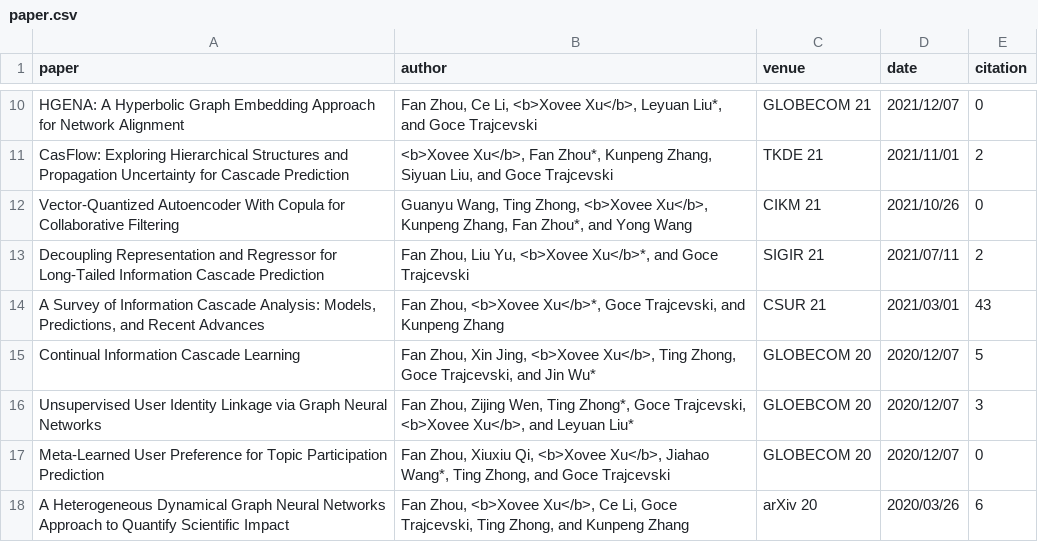
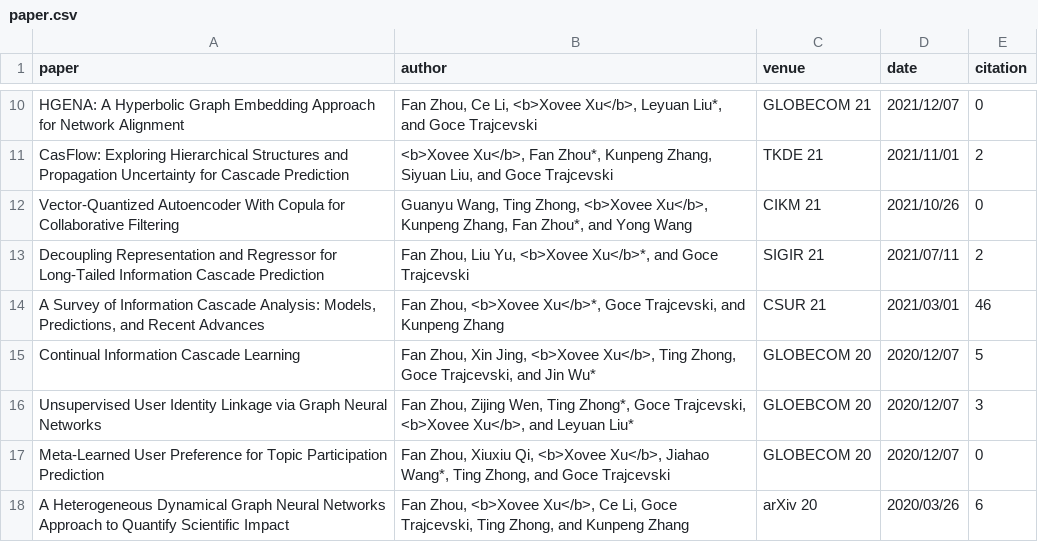
Before and after one commit to shmizhang/xovee.github.io, a CSV file: plt/timeline/paper.csv, drawn as a sheet; only a part is shown, gaps mark what is left out.

Commit message:
update timeline

```diff
--- a/plt/timeline/paper.csv
+++ b/plt/timeline/paper.csv
@@ -13,3 +13,3 @@ Vector-Quantized Autoencoder With Copula for Collaborative Filtering,"Guanyu Wan
 Decoupling Representation and Regressor for Long-Tailed Information Cascade Prediction,"Fan Zhou, Liu Yu, <b>Xovee Xu</b>*, and Goce Trajcevski",SIGIR 21,2021/07/11,2
-"A Survey of Information Cascade Analysis: Models, Predictions, and Recent Advances","Fan Zhou, <b>Xovee Xu</b>*, Goce Trajcevski, and Kunpeng Zhang",CSUR 21,2021/03/01,43
+"A Survey of Information Cascade Analysis: Models, Predictions, and Recent Advances","Fan Zhou, <b>Xovee Xu</b>*, Goce Trajcevski, and Kunpeng Zhang",CSUR 21,2021/03/01,46
 Continual Information Cascade Learning,"Fan Zhou, Xin Jing, <b>Xovee Xu</b>, Ting Zhong, Goce Trajcevski, and Jin Wu*",GLOBECOM 20,2020/12/07,5
```
Also changed, not shown: plt/timeline/paper_gene.csv, 8 other files.
